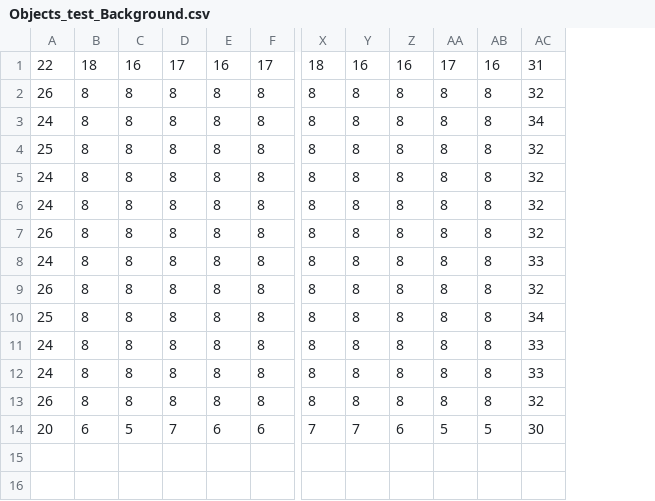
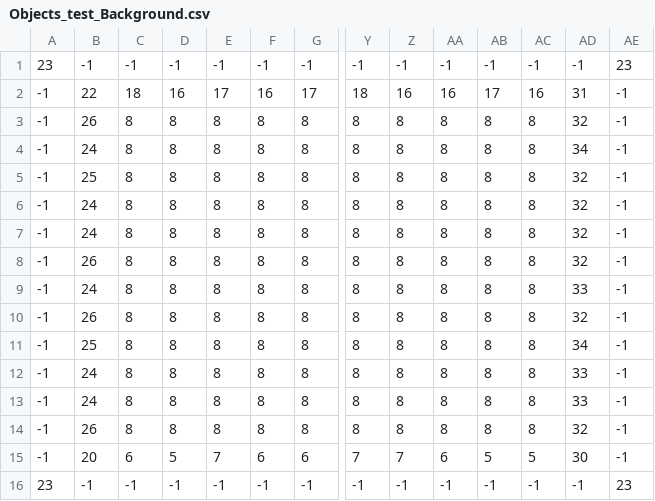
Before and after one commit to JasperVergo/PygameFinalProject, a CSV file: Maps/Objects_test_Background.csv, drawn as a sheet; only a part is shown, gaps mark what is left out; addresses are those after the commit; rows hold the shown columns only; the diff names each change by its address in the sheet, - before the commit and + after, or states it on an @@ line.

```diff
--- a/Maps/Objects_test_Background.csv
+++ b/Maps/Objects_test_Background.csv
+column A, rows 2-15: all -1
+column AE, rows 2-15: all -1
+row 1: 23 | -1 | -1 | -1 | -1 | -1 | -1 | -1 | -1 | -1 | -1 | -1 | -1 | 23
+row 16: 23 | -1 | -1 | -1 | -1 | -1 | -1 | -1 | -1 | -1 | -1 | -1 | -1 | 23
```
Also changed, not shown: Maps/Objects_test_Objects.csv, 8 other files.
